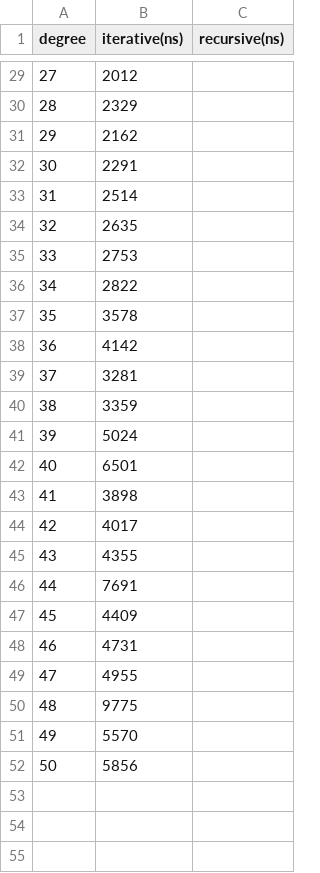
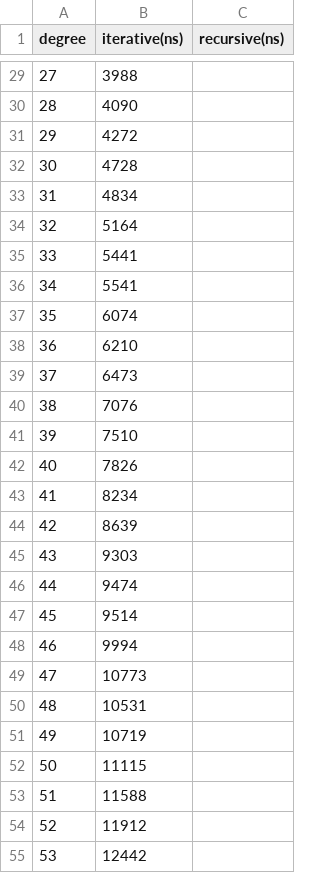
Before and after one commit to zirski/sucs, a CSV file: 2430/labs/l2/tests.csv, drawn as a sheet; only a part is shown, gaps mark what is left out; the diff covers the shown part only.

```diff
--- a/2430/labs/l2/tests.csv
+++ b/2430/labs/l2/tests.csv
@@ -29,24 +29,27 @@ degree,iterative(ns),recursive(ns)
-27,2012
-28,2329
-29,2162
-30,2291
-31,2514
-32,2635
-33,2753
-34,2822
-35,3578
-36,4142
-37,3281
-38,3359
-39,5024
-40,6501
-41,3898
-42,4017
-43,4355
-44,7691
-45,4409
-46,4731
-47,4955
-48,9775
-49,5570
-50,5856
+27,3988
+28,4090
+29,4272
+30,4728
+31,4834
+32,5164
+33,5441
+34,5541
+35,6074
+36,6210
+37,6473
+38,7076
+39,7510
+40,7826
+41,8234
+42,8639
+43,9303
+44,9474
+45,9514
+46,9994
+47,10773
+48,10531
+49,10719
+50,11115
+51,11588
+52,11912
+53,12442
```
Also changed, not shown: 46 added rows and 27 edited cells elsewhere in this file, 1 other file.
